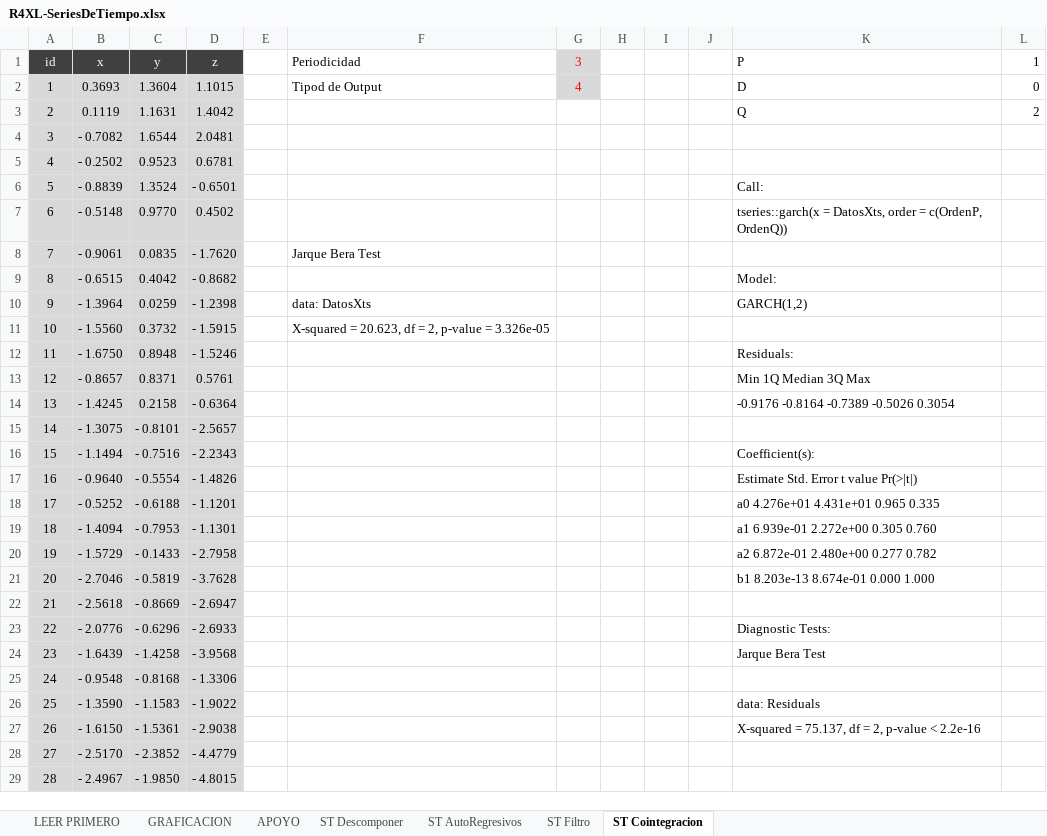
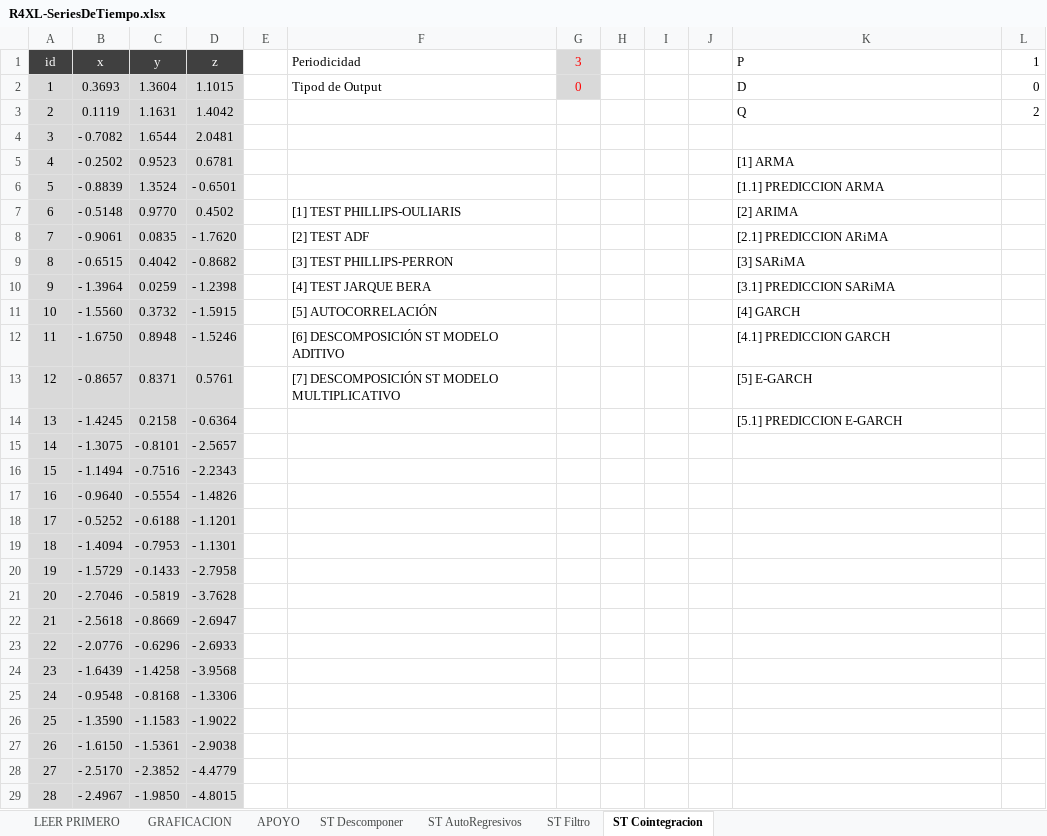
Before and after one commit to mbonillacr/R4XCL, an Excel workbook: EJEMPLOS EN EXCEL/BONILLA/R4XL-SeriesDeTiempo.xlsx, sheet ST Cointegracion, drawn as a sheet; only a part is shown; values as stored, in another font and other column widths than the file's, no borders; the diff covers the shown part only; the diff names each change by its address in the sheet, - before the commit and + after, or states it on an @@ line.

```diff
--- a/EJEMPLOS EN EXCEL/BONILLA/R4XL-SeriesDeTiempo.xlsx (sheet ST Cointegracion)
+++ b/EJEMPLOS EN EXCEL/BONILLA/R4XL-SeriesDeTiempo.xlsx (sheet ST Cointegracion)
-G2 (3): 4
+G2 (3): 0
-K5 (P): (empty)
+K5 (P): [1] ARMA
-K6 (P): Call:
+K6 (P): [1.1] PREDICCION ARMA
-F7 (Periodicidad): (empty)
+F7 (Periodicidad): [1] TEST PHILLIPS-OULIARIS
-K7 (P): tseries::garch(x = DatosXts, order = c(OrdenP, OrdenQ))
+K7 (P): [2] ARIMA
-F8 (Periodicidad): Jarque Bera Test
+F8 (Periodicidad): [2] TEST ADF
-K8 (P): (empty)
+K8 (P): [2.1] PREDICCION ARiMA
-F9 (Periodicidad): (empty)
+F9 (Periodicidad): [3] TEST PHILLIPS-PERRON
-K9 (P): Model:
+K9 (P): [3] SARiMA
-F10 (Periodicidad): data: DatosXts
+F10 (Periodicidad): [4] TEST JARQUE BERA
-K10 (P): GARCH(1,2)
+K10 (P): [3.1] PREDICCION SARiMA
-F11 (Periodicidad): X-squared = 20.623, df = 2, p-value = 3.326e-05
+F11 (Periodicidad): [5] AUTOCORRELACIÓN
-K11 (P): (empty)
+K11 (P): [4] GARCH
-F12 (Periodicidad): (empty)
+F12 (Periodicidad): [6] DESCOMPOSICIÓN ST MODELO ADITIVO
-K12 (P): Residuals:
+K12 (P): [4.1] PREDICCION GARCH
-F13 (Periodicidad): (empty)
+F13 (Periodicidad): [7] DESCOMPOSICIÓN ST MODELO MULTIPLICATIVO
-K13 (P): Min 1Q Median 3Q Max
+K13 (P): [5] E-GARCH
-K14 (P): -0.9176 -0.8164 -0.7389 -0.5026 0.3054
+K14 (P): [5.1] PREDICCION E-GARCH
-K16 (P): Coefficient(s):
+K16 (P): (empty)
-K17 (P): Estimate Std. Error t value Pr(>|t|)
+K17 (P): (empty)
-K18 (P): a0 4.276e+01 4.431e+01 0.965 0.335
+K18 (P): (empty)
-K19 (P): a1 6.939e-01 2.272e+00 0.305 0.760
+K19 (P): (empty)
-K20 (P): a2 6.872e-01 2.480e+00 0.277 0.782
+K20 (P): (empty)
-K21 (P): b1 8.203e-13 8.674e-01 0.000 1.000
+K21 (P): (empty)
-K23 (P): Diagnostic Tests:
+K23 (P): (empty)
-K24 (P): Jarque Bera Test
+K24 (P): (empty)
-K26 (P): data: Residuals
+K26 (P): (empty)
-K27 (P): X-squared = 75.137, df = 2, p-value < 2.2e-16
+K27 (P): (empty)
```
Also changed, not shown: 3 edited cells elsewhere in this sheet, sheet ST Filtro, charts or pictures, EJEMPLOS EN EXCEL/BONILLA/R4XL-PIVOTE.xlsx, EJEMPLOS EN EXCEL/BONILLA/R4XL-Poisson.xlsx, 2 other files.
